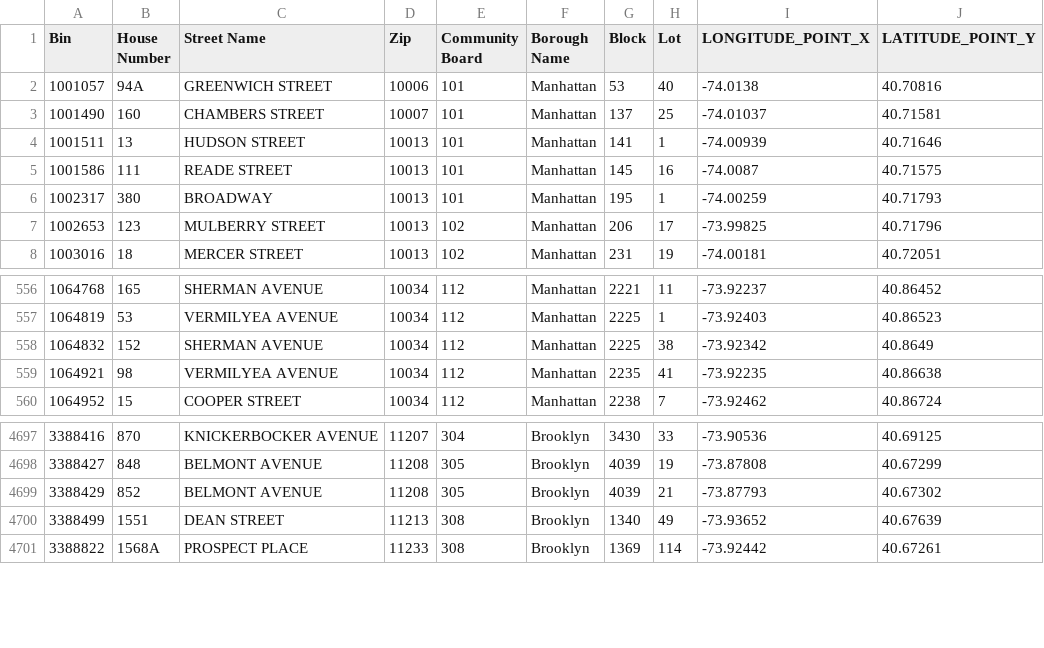
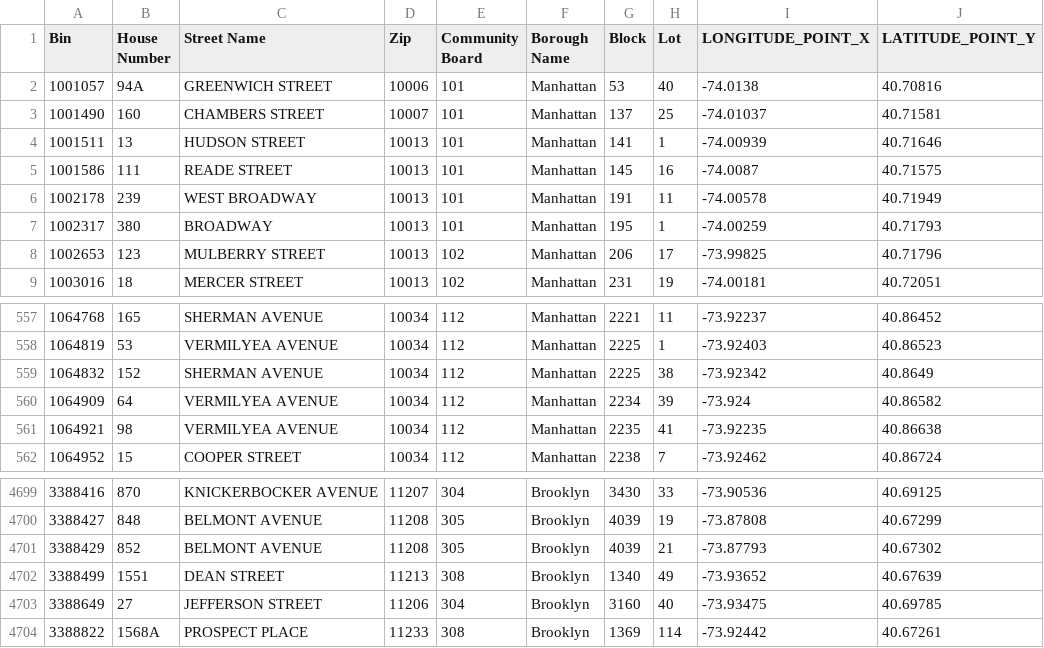
Before and after one commit to NYCDOB/LL104, a CSV file: data/LL104_properties.csv, drawn as a sheet; only a part is shown, gaps mark what is left out.

```diff
--- a/data/LL104_properties.csv
+++ b/data/LL104_properties.csv
@@ -5,2 +5,3 @@ Bin,House Number,Street Name,Zip,Community Board,Borough Name,Block,Lot,LONGITUD
 1001586,111,READE STREET,10013,101,Manhattan,145,16,-74.0087,40.71575
+1002178,239,WEST BROADWAY,10013,101,Manhattan,191,11,-74.00578,40.71949
 1002317,380,BROADWAY,10013,101,Manhattan,195,1,-74.00259,40.71793
@@ -558,2 +559,3 @@ Bin,House Number,Street Name,Zip,Community Board,Borough Name,Block,Lot,LONGITUD
 1064832,152,SHERMAN AVENUE,10034,112,Manhattan,2225,38,-73.92342,40.8649
+1064909,64,VERMILYEA AVENUE,10034,112,Manhattan,2234,39,-73.924,40.86582
 1064921,98,VERMILYEA AVENUE,10034,112,Manhattan,2235,41,-73.92235,40.86638
@@ -4700,2 +4702,3 @@ Bin,House Number,Street Name,Zip,Community Board,Borough Name,Block,Lot,LONGITUD
 3388499,1551,DEAN STREET,11213,308,Brooklyn,1340,49,-73.93652,40.67639
+3388649,27,JEFFERSON STREET,11206,304,Brooklyn,3160,40,-73.93475,40.69785
 3388822,1568A,PROSPECT PLACE,11233,308,Brooklyn,1369,114,-73.92442,40.67261
```
Also changed, not shown: 1 other file.
